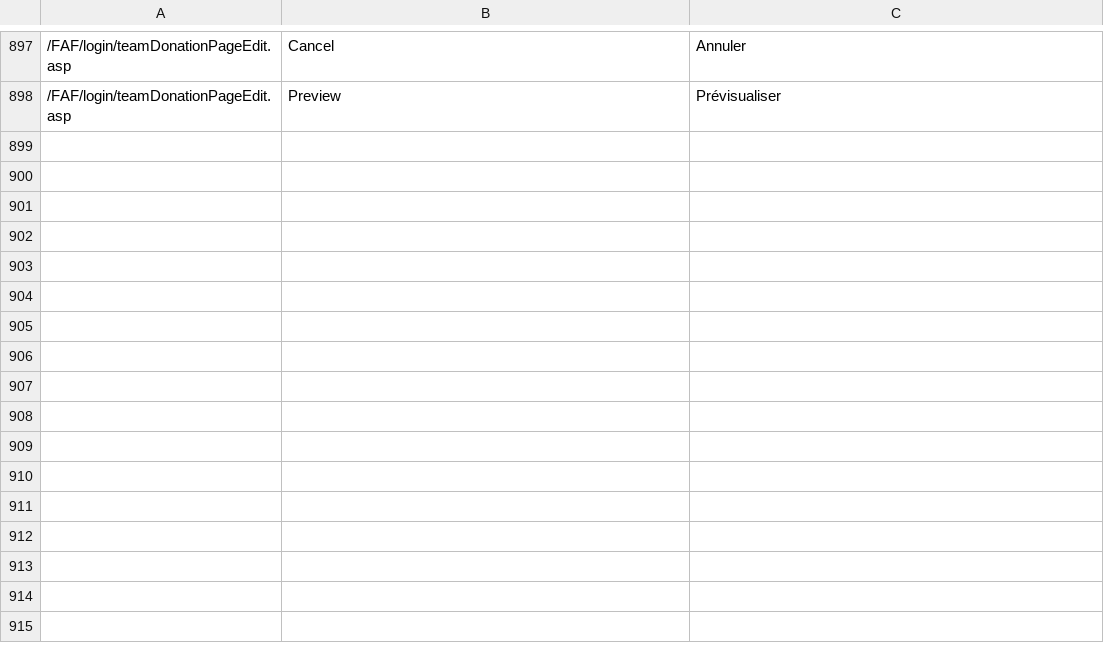
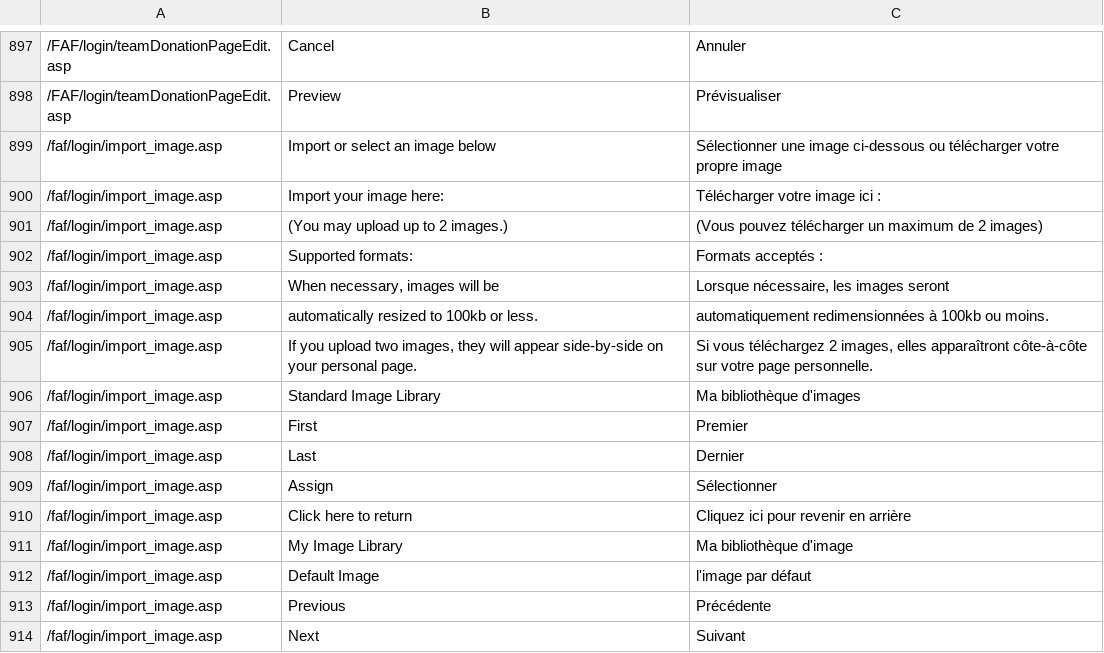
Before and after one commit to stevebrush/faf-localization, a CSV file: terms/fr-page.csv, drawn as a sheet; only a part is shown, gaps mark what is left out; the diff names each change by its address in the sheet, - before the commit and + after, or states it on an @@ line.

Commit message:
Minor updates to terms

```diff
--- a/terms/fr-page.csv
+++ b/terms/fr-page.csv
+row 899: /faf/login/import_image.asp | Import or select an image below | Sélectionner une image ci-dessous ou télécharger votre propre image
+row 900: /faf/login/import_image.asp | Import your image here: | Télécharger votre image ici :
+row 901: /faf/login/import_image.asp | (You may upload up to 2 images.) | (Vous pouvez télécharger un maximum de 2 images)
+row 902: /faf/login/import_image.asp | Supported formats: | Formats acceptés :
+row 903: /faf/login/import_image.asp | When necessary, images will be | Lorsque nécessaire, les images seront
+row 904: /faf/login/import_image.asp | automatically resized to 100kb or less. | automatiquement redimensionnées à 100kb ou moins.
+row 905: /faf/login/import_image.asp | If you upload two images, they will appear side-by-side on your personal page. | Si vous téléchargez 2 images, elles apparaîtront côte-à-côte sur votre page personnelle.
+row 906: /faf/login/import_image.asp | Standard Image Library | Ma bibliothèque d'images
+row 907: /faf/login/import_image.asp | First | Premier
+row 908: /faf/login/import_image.asp | Last | Dernier
+row 909: /faf/login/import_image.asp | Assign | Sélectionner
+row 910: /faf/login/import_image.asp | Click here to return | Cliquez ici pour revenir en arrière
+row 911: /faf/login/import_image.asp | My Image Library | Ma bibliothèque d'image
+row 912: /faf/login/import_image.asp | Default Image | l'image par défaut
+row 913: /faf/login/import_image.asp | Previous | Précédente
+row 914: /faf/login/import_image.asp | Next | Suivant
```
Also changed, not shown: 2 other files.
